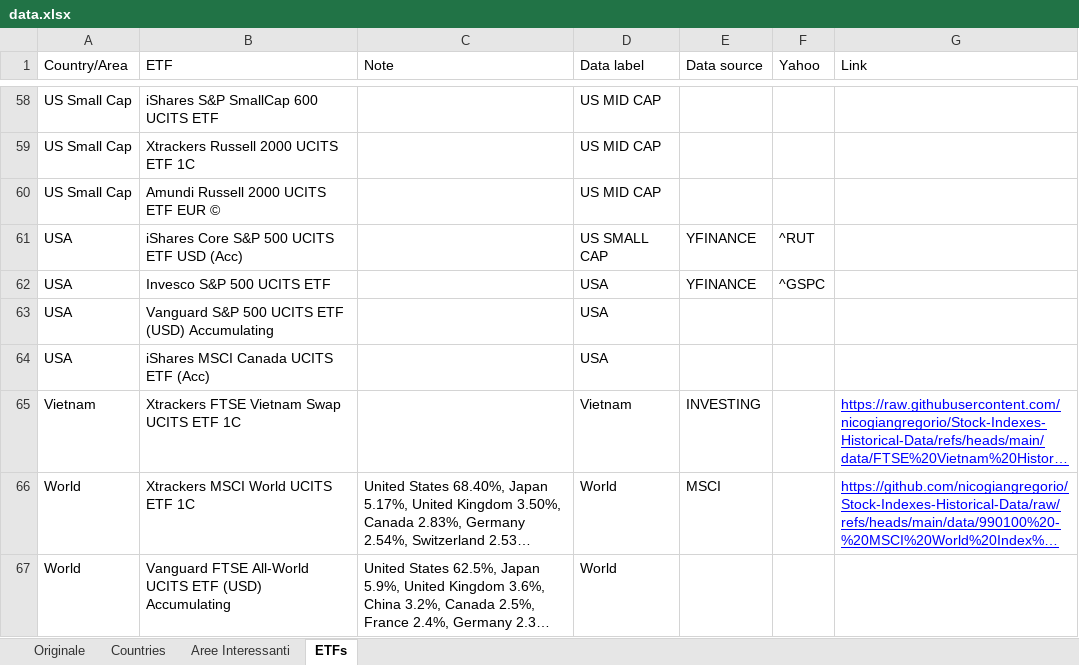
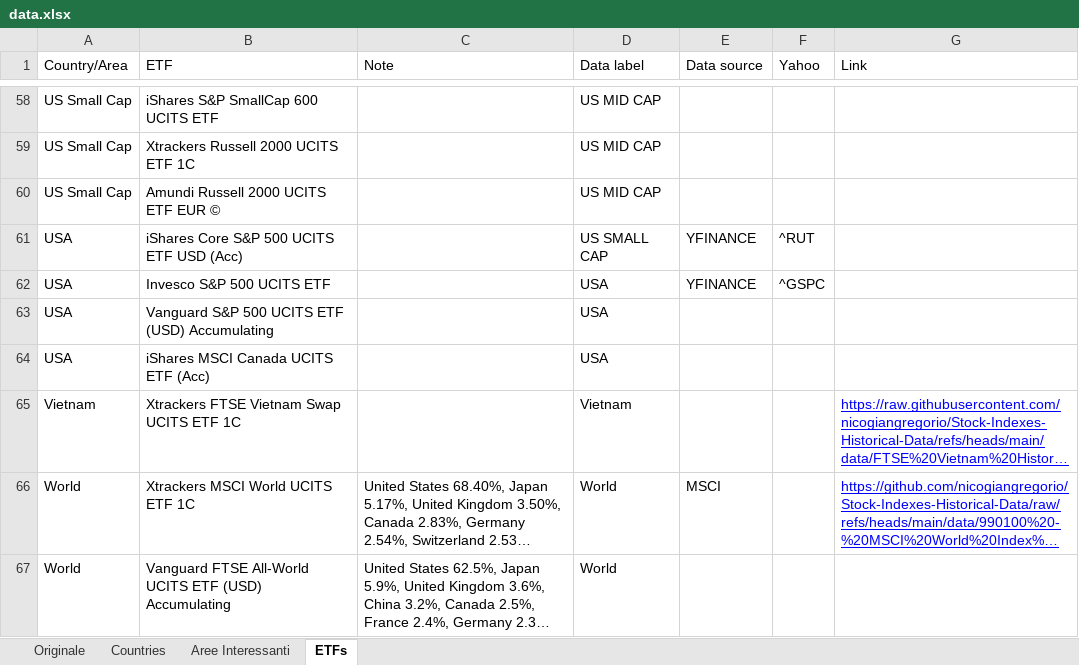
Before and after one commit to nicogiangregorio/Stock-Indexes-Historical-Data, an Excel workbook: data.xlsx, sheet ETFs, drawn as a sheet; only a part is shown, gaps mark what is left out; long unchanged cells end in …; values as stored, in another font and other column widths than the file's, no borders; table styles not drawn; the diff names each change by its address in the sheet, - before the commit and + after, or states it on an @@ line.

Commit message:
Add files via upload

```diff
--- a/data.xlsx (sheet ETFs)
+++ b/data.xlsx (sheet ETFs)
-E65 (Data source): INVESTING
+E65 (Data source): (empty)
```
